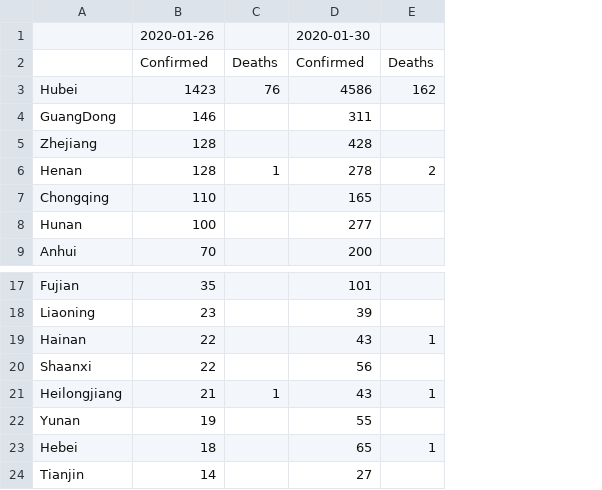
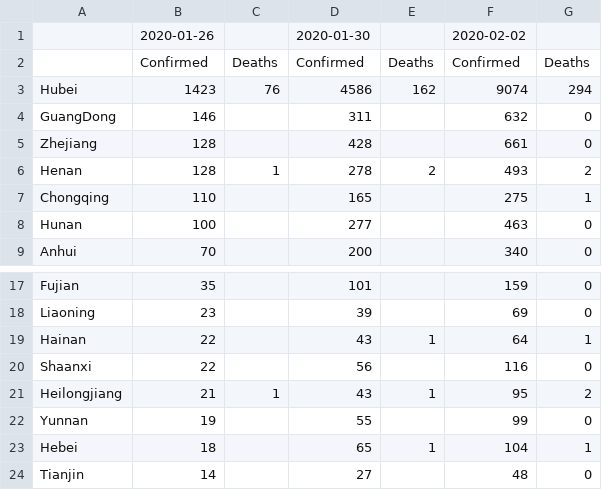
Before and after one commit to opensourcehk/wuhanvirusdata, a CSV file: Wuhan virus cases in Hong Kong - China by Region.csv, drawn as a sheet; only a part is shown, gaps mark what is left out; the diff names each change by its address in the sheet, - before the commit and + after, or states it on an @@ line.

```diff
--- a/Wuhan virus cases in Hong Kong - China by Region.csv
+++ b/Wuhan virus cases in Hong Kong - China by Region.csv
+column F, rows 1-9: 2020-02-02 | Confirmed | 9074 | 632 | 661 | 493 | 275 | 463 | 340; rows 17-24: 159 | 69 | 64 | 116 | 95 | 99 | 104 | 48
+column G, rows 2-9: Deaths | 294 | 0 | 0 | 2 | 1 | 0 | 0; rows 17-24: 0 | 0 | 1 | 0 | 2 | 0 | 1 | 0
-A22: Yunan
+A22: Yunnan
```
Also changed, not shown: Wuhan virus cases in Hong Kong - Global Accum. Confirmed.csv, Wuhan virus cases in Hong Kong - Global Accum. Dead.csv, 1 other file.
